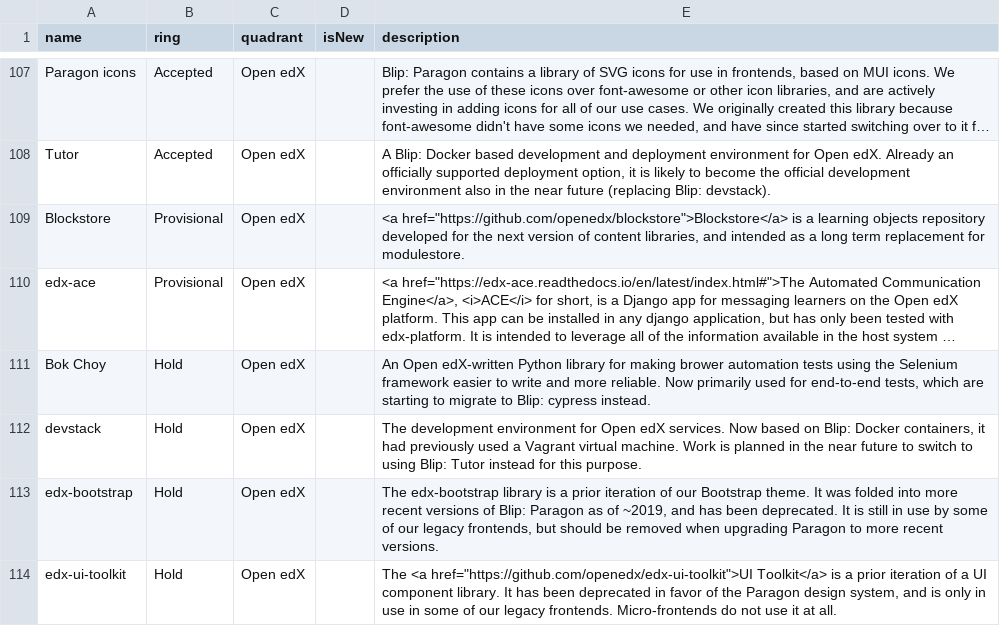
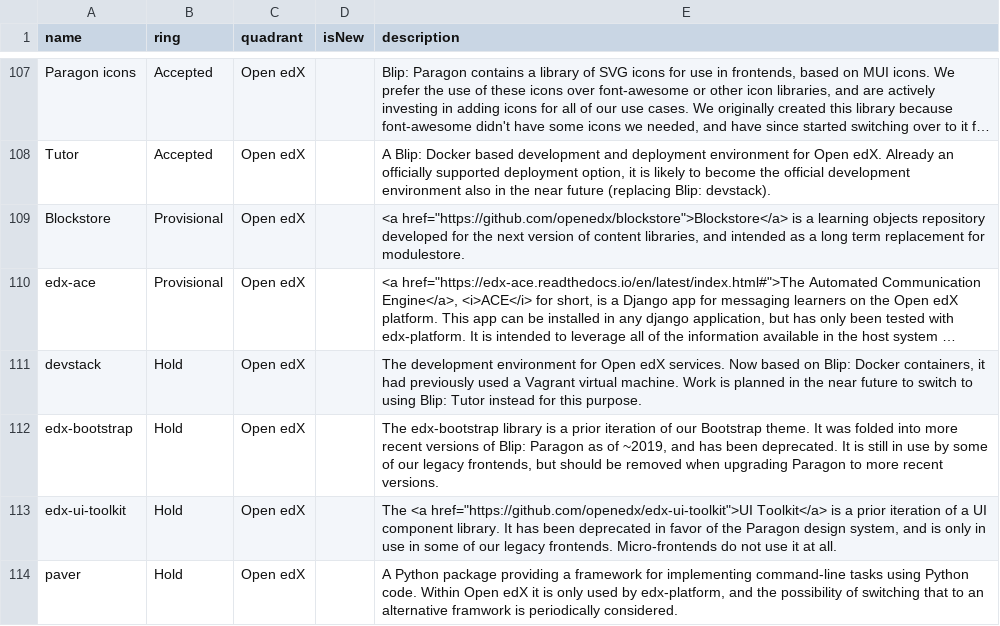
Before and after one commit to openedx-unsupported/openedx-tech-radar, a CSV file: open-edx-primary-radar.csv, drawn as a sheet; only a part is shown, gaps mark what is left out; the shorter side is filled out with more unchanged rows; long unchanged cells end in …; the diff names each change by its address in the sheet, - before the commit and + after, or states it on an @@ line.

Commit message:
Deploying to gh-pages from @ openedx/openedx-tech-radar@eea27a9b6adabf506460c1f805f6786c4b20921b 🚀

```diff
--- a/open-edx-primary-radar.csv
+++ b/open-edx-primary-radar.csv
-row 111: Bok Choy | Hold | Open edX |  | An Open edX-written Python library for making brower automation tests using the Selenium framework easier to write and more reliable. Now primarily used for end-to-end tests, which are starting to migrate to Blip: cypress instead.
```
